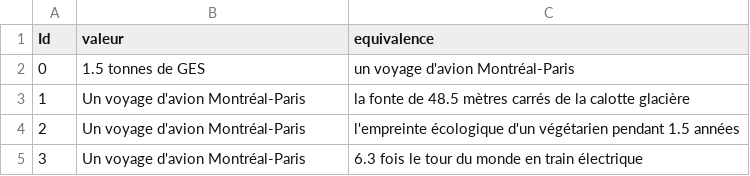
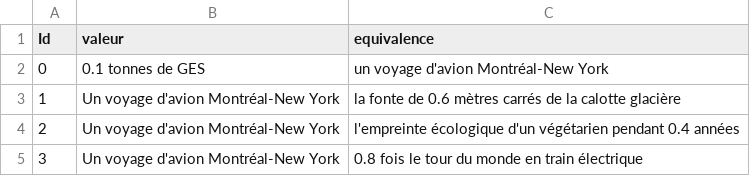
Before and after one commit to RaphWin13/electricite-hackqc-2024, a CSV file: server/infra/data/fun_facts.csv, drawn as a sheet.

Commit message:
Feat/add equivalence and details (#12)
* feat: add equivalence airplane

* modifs du UI

* modifs mineurs

* change fun fact

* fix: add missing fun fact and correct podium height

---------

Co-authored-by: Raphaël Guay-Gagné <raphael.guay-gagne.1@ulaval.ca>

```diff
--- a/server/infra/data/fun_facts.csv
+++ b/server/infra/data/fun_facts.csv
@@ -1,5 +1,5 @@
 Id;valeur;equivalence
-0;"1.5 tonnes de GES";"un voyage d'avion Montréal-Paris"
-1;"Un voyage d'avion Montréal-Paris";"la fonte de 48.5 mètres carrés de la calotte glacière"
-2;"Un voyage d'avion Montréal-Paris";"l'empreinte écologique d'un végétarien pendant 1.5 années"
-3;"Un voyage d'avion Montréal-Paris";"6.3 fois le tour du monde en train électrique"
+0;"0.1 tonnes de GES";"un voyage d'avion Montréal-New York"
+1;"Un voyage d'avion Montréal-New York";"la fonte de 0.6 mètres carrés de la calotte glacière"
+2;"Un voyage d'avion Montréal-New York";"l'empreinte écologique d'un végétarien pendant 0.4 années"
+3;"Un voyage d'avion Montréal-New York";"0.8 fois le tour du monde en train électrique"
```
Also changed, not shown: server/infra/data/questions.csv, 9 other files.
